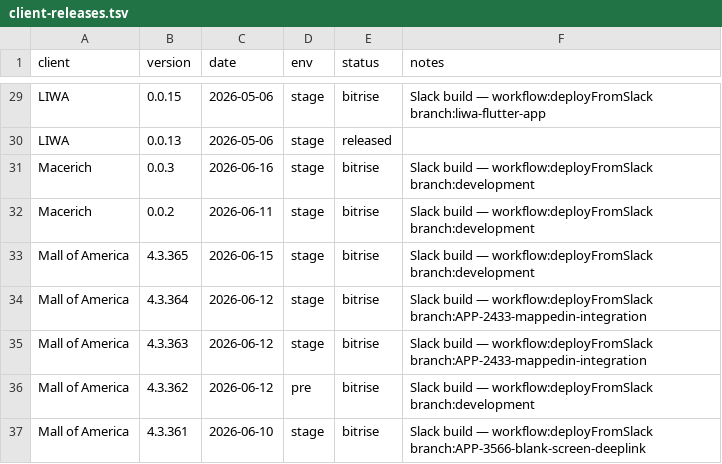
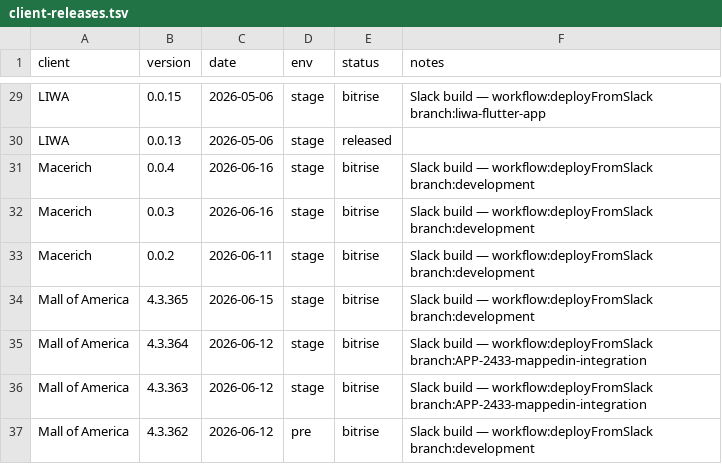
Before and after one commit to dayerdl/slack-bitrise-build-trigger, a TSV file: data/client-releases.tsv, drawn as a sheet; only a part is shown, gaps mark what is left out; the shorter side is filled out with more unchanged rows; the diff names each change by its address in the sheet, - before the commit and + after, or states it on an @@ line.

Commit message:
chore(releases): Macerich 0.0.4 from Bitrise trigger [slack]

```diff
--- a/data/client-releases.tsv
+++ b/data/client-releases.tsv
+row 31: Macerich | 0.0.4 | 2026-06-16 | stage | bitrise | Slack build — workflow:deployFromSlack branch:development
```
